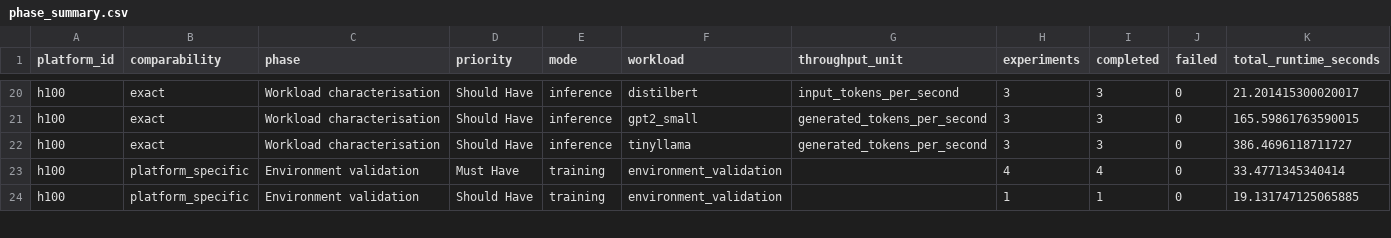
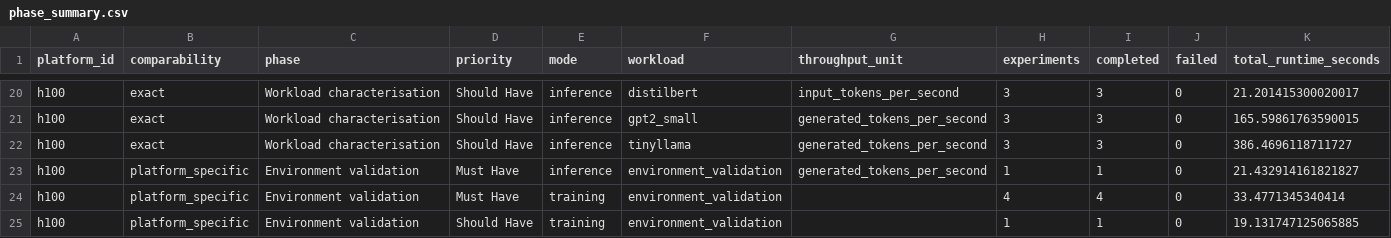
Before and after one commit to koros/hpc-ai-performance-engineering-dashboard, a CSV file: results/analysis/phase_summary.csv, drawn as a sheet; only a part is shown, gaps mark what is left out; rows hold the shown columns only; the diff names each change by its address in the sheet, - before the commit and + after, or states it on an @@ line.

```diff
--- a/results/analysis/phase_summary.csv
+++ b/results/analysis/phase_summary.csv
+row 23: h100 | platform_specific | Environment validation | Must Have | inference | environment_validation | generated_tokens_per_second | 1 | 1 | 0 | 21.432914161821827
```
Also changed, not shown: results/analysis/experiment_rankings.csv, results/analysis/inference_summary.csv, 3 other files.
